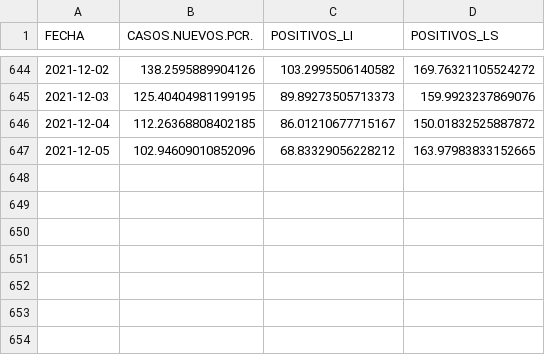
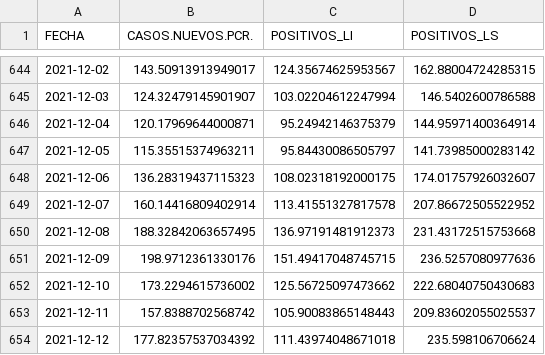
Before and after one commit to icane/covid19-rho, a CSV file: resultado_redneu.csv, drawn as a sheet; only a part is shown, gaps mark what is left out; the diff covers the shown part only.

```diff
--- a/resultado_redneu.csv
+++ b/resultado_redneu.csv
@@ -644,4 +644,11 @@ FECHA,CASOS.NUEVOS.PCR.,POSITIVOS_LI,POSITIVOS_LS
-2021-12-02,138.2595889904126,103.2995506140582,169.76321105524272
-2021-12-03,125.40404981199195,89.89273505713373,159.9923237869076
-2021-12-04,112.26368808402185,86.01210677715167,150.01832525887872
-2021-12-05,102.94609010852096,68.83329056228212,163.97983833152665
+2021-12-02,143.50913913949017,124.35674625953567,162.88004724285315
+2021-12-03,124.32479145901907,103.02204612247994,146.5402600786588
+2021-12-04,120.17969644000871,95.24942146375379,144.95971400364914
+2021-12-05,115.35515374963211,95.84430086505797,141.73985000283142
+2021-12-06,136.28319437115323,108.02318192000175,174.01757926032607
+2021-12-07,160.14416809402914,113.41551327817578,207.86672505522952
+2021-12-08,188.32842063657495,136.97191481912373,231.43172515753668
+2021-12-09,198.9712361330176,151.49417048745715,236.5257080977636
+2021-12-10,173.2294615736002,125.56725097473662,222.68040750430683
+2021-12-11,157.8388702568742,105.90083865148443,209.83602055025537
+2021-12-12,177.82357537034392,111.43974048671018,235.598106706624
```
Also changed, not shown: 30 edited cells elsewhere in this file.
